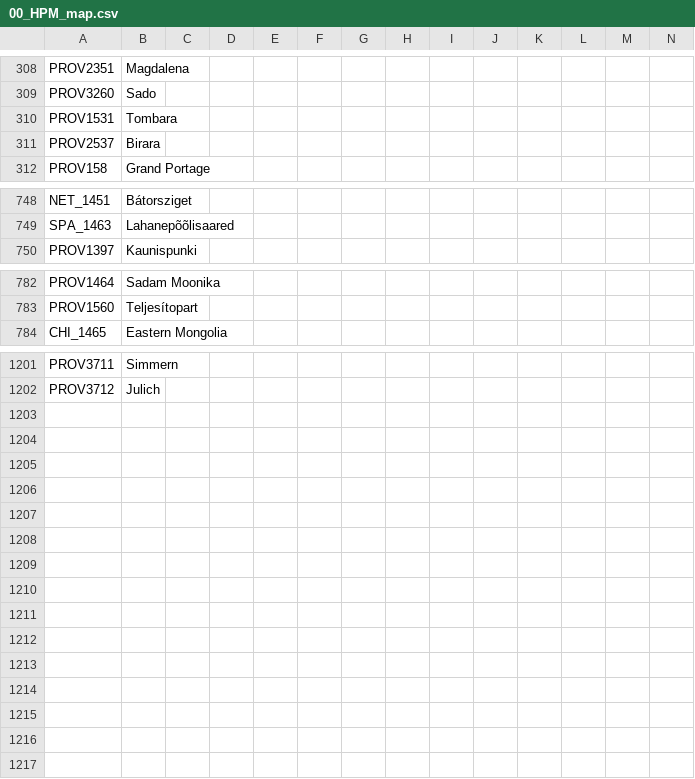
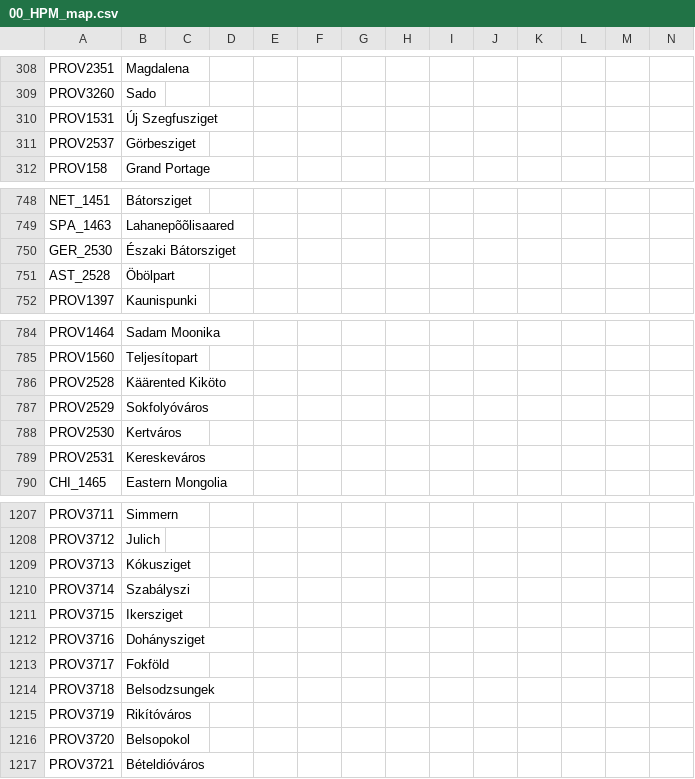
Before and after one commit to Don-Keiser/Kui-Oosel-Saabub, a CSV file: KOS/localisation/00_HPM_map.csv, drawn as a sheet; only a part is shown, gaps mark what is left out.

```diff
--- a/KOS/localisation/00_HPM_map.csv
+++ b/KOS/localisation/00_HPM_map.csv
@@ -309,4 +309,4 @@ PROV2351;Magdalena;;;;;;;;;;;;;
 PROV3260;Sado;;;;;;;;;;;;;
-PROV1531;Tombara;;;;;;;;;;;;;
-PROV2537;Birara;;;;;;;;;;;;;
+PROV1531;Új Szegfusziget;;;;;;;;;;;;;
+PROV2537;Görbesziget;;;;;;;;;;;;;
 PROV158;Grand Portage;;;;;;;;;;;;;
@@ -749,2 +749,4 @@ NET_1451;Bátorsziget;;;;;;;;;;;;;
 SPA_1463;Lahanepõõlisaared;;;;;;;;;;;;
+GER_2530;Északi Bátorsziget;;;;;;;;;;;;;
+AST_2528;Öbölpart;;;;;;;;;;;;;
 PROV1397;Kaunispunki;;;;;;;;;;;;
@@ -783,2 +785,6 @@ PROV1464;Sadam Moonika;;;;;;;;;;;;;
 PROV1560;Teljesítopart;;;;;;;;;;;;;
+PROV2528;Käärented Kiköto;;;;;;;;;;;;
+PROV2529;Sokfolyóváros;;;;;;;;;;;;
+PROV2530;Kertváros;;;;;;;;;;;;
+PROV2531;Kereskeváros;;;;;;;;;;;;
 CHI_1465;Eastern Mongolia;;;;;;;;;;;;;
@@ -1202 +1208,10 @@ PROV3711;Simmern;;;;;;;;;;;;;
 PROV3712;Julich;;;;;;;;;;;;;
+PROV3713;Kókusziget;;;;;;;;;;;;;
+PROV3714;Szabályszi;;;;;;;;;;;;;
+PROV3715;Ikersziget;;;;;;;;;;;;;
+PROV3716;Dohánysziget;;;;;;;;;;;;;
+PROV3717;Fokföld;;;;;;;;;;;;;
+PROV3718;Belsodzsungek;;;;;;;;;;;;;
+PROV3719;Rikítóváros;;;;;;;;;;;;;
+PROV3720;Belsopokol;;;;;;;;;;;;;
+PROV3721;Bételdióváros;;;;;;;;;;;;;
```
Also changed, not shown: KOS/localisation/0_Names.csv, KOS/localisation/1.2.csv, 31 other files.
